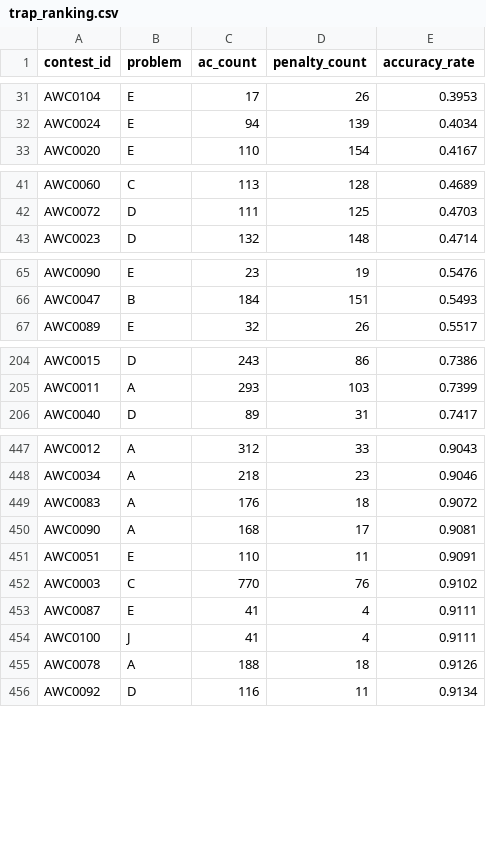
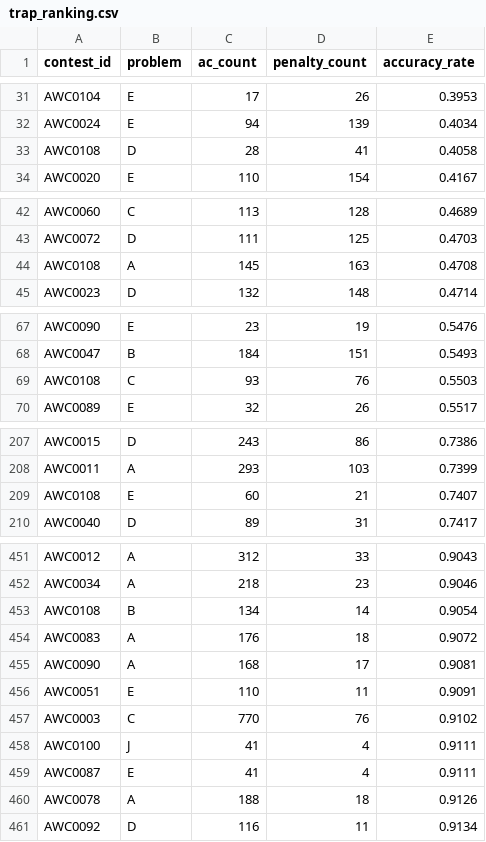
Before and after one commit to hibit-at/AWC_Calendar, a CSV file: data/trap_ranking.csv, drawn as a sheet; only a part is shown, gaps mark what is left out; the diff covers the shown part only.

```diff
--- a/data/trap_ranking.csv
+++ b/data/trap_ranking.csv
@@ -32,2 +32,3 @@ AWC0104,E,17,26,0.3953
 AWC0024,E,94,139,0.4034
+AWC0108,D,28,41,0.4058
 AWC0020,E,110,154,0.4167
@@ -42,2 +43,3 @@ AWC0060,C,113,128,0.4689
 AWC0072,D,111,125,0.4703
+AWC0108,A,145,163,0.4708
 AWC0023,D,132,148,0.4714
@@ -66,2 +68,3 @@ AWC0090,E,23,19,0.5476
 AWC0047,B,184,151,0.5493
+AWC0108,C,93,76,0.5503
 AWC0089,E,32,26,0.5517
@@ -205,2 +208,3 @@ AWC0015,D,243,86,0.7386
 AWC0011,A,293,103,0.7399
+AWC0108,E,60,21,0.7407
 AWC0040,D,89,31,0.7417
@@ -448,2 +452,3 @@ AWC0012,A,312,33,0.9043
 AWC0034,A,218,23,0.9046
+AWC0108,B,134,14,0.9054
 AWC0083,A,176,18,0.9072
@@ -452,4 +457,4 @@ AWC0051,E,110,11,0.9091
 AWC0003,C,770,76,0.9102
+AWC0100,J,41,4,0.9111
 AWC0087,E,41,4,0.9111
-AWC0100,J,41,4,0.9111
 AWC0078,A,188,18,0.9126
```
Also changed, not shown: 3 moved rows elsewhere in this file, data/reach_ranking.csv, data/unique_ac_ranking.csv.
